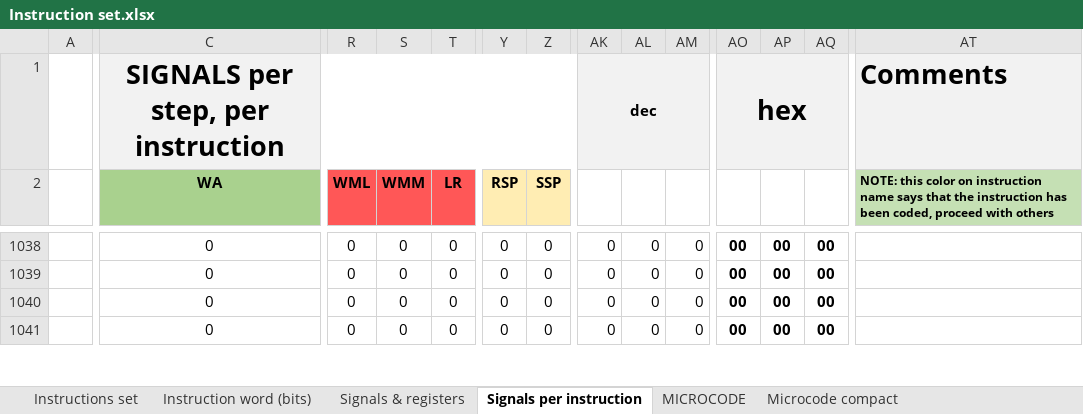
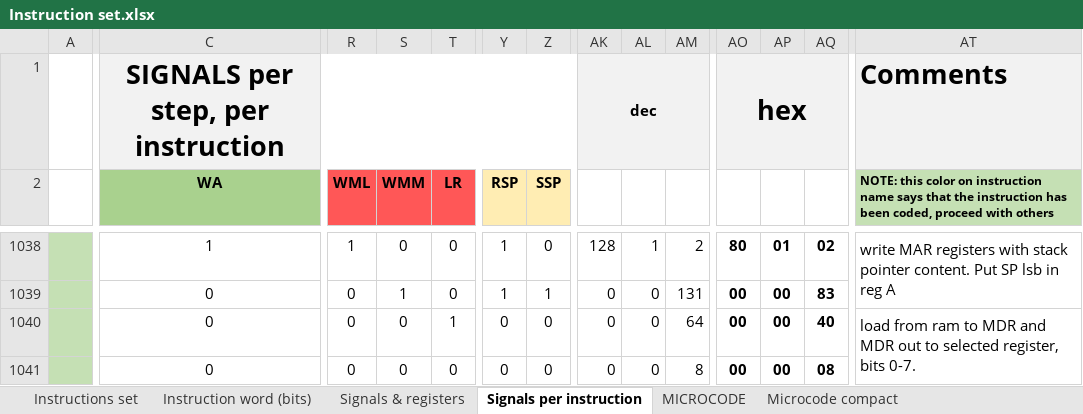
Before and after one commit to edopast/HITCH8, an Excel workbook: Instruction set.xlsx, sheet Signals per instruction, drawn as a sheet; only a part is shown, gaps mark what is left out; values as stored, in another font and other column widths than the file's, no borders; conditional formats not drawn; the diff covers the shown part only; the diff names each change by its address in the sheet, - before the commit and + after, or states it on an @@ line.

Commit message:
instruction set completed. TO BE TESTED

```diff
--- a/Instruction set.xlsx (sheet Signals per instruction)
+++ b/Instruction set.xlsx (sheet Signals per instruction)
-A1038:A1041 fill: none
+A1038:A1041 fill: #C5E0B4
-C1038 (WA): 0
+C1038 (WA): 1
-R1038 (WML): 0
+R1038 (WML): 1
-Y1038:Y1039 (RSP): 0
+Y1038:Y1039 (RSP): 1
-AK1038: 0
+AK1038: 128
-AL1038: 0
+AL1038: 1
-AM1038: 0
+AM1038: 2
-AO1038: 00
+AO1038: 80
-AP1038: 00
+AP1038: 01
-AQ1038: 00
+AQ1038: 02
-AT1038: (empty)
+AT1038: write MAR registers with stack pointer content. Put SP lsb in reg A
+AT1038:AT1039 merged
-S1039 (WMM): 0
+S1039 (WMM): 1
-Z1039 (SSP): 0
+Z1039 (SSP): 1
-AM1039: 0
+AM1039: 131
-AQ1039: 00
+AQ1039: 83
-T1040 (LR): 0
+T1040 (LR): 1
-AM1040: 0
+AM1040: 64
-AQ1040: 00
+AQ1040: 40
-AT1040: (empty)
+AT1040: load from ram to MDR and MDR out to selected register, bits 0-7.
+AT1040:AT1041 merged
-AM1041: 0
+AM1041: 8
-AQ1041: 00
+AQ1041: 08
```
Also changed, not shown: 4 added rows, 136 edited cells, cell formats and merged cells elsewhere in this sheet, sheet MICROCODE, sheet Microcode compact, sheet Instructions set, formulas that keep their value, 5 other files.
